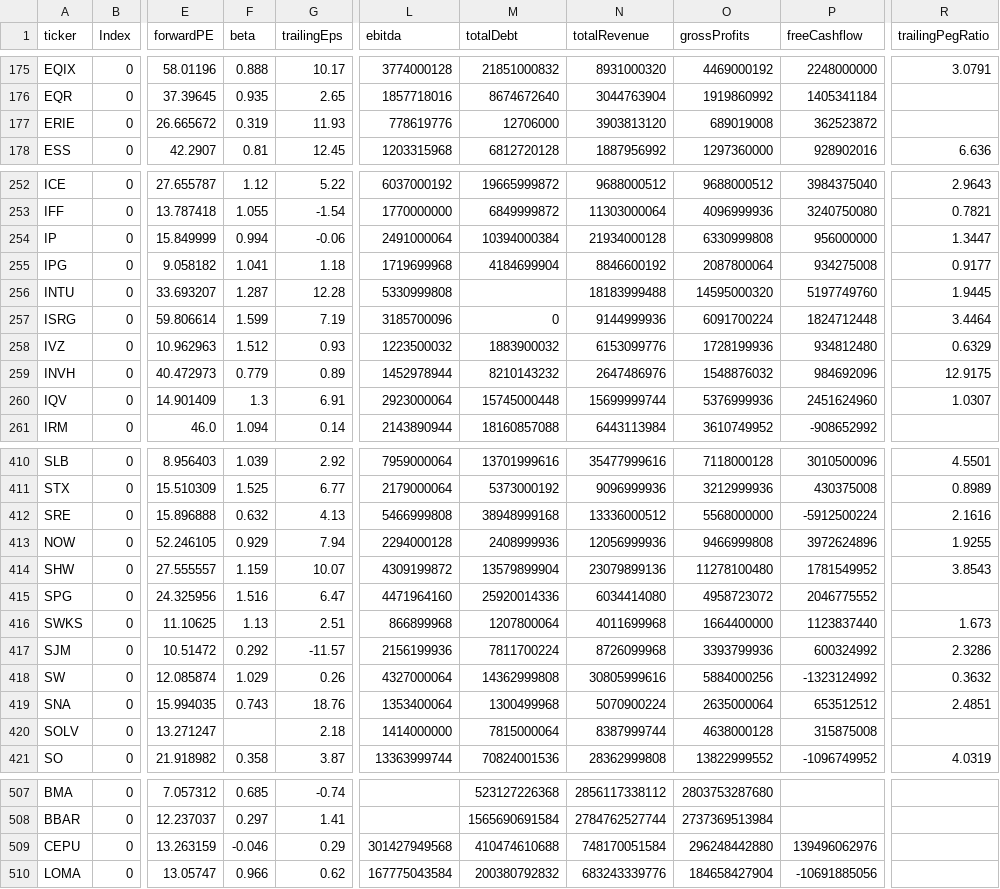
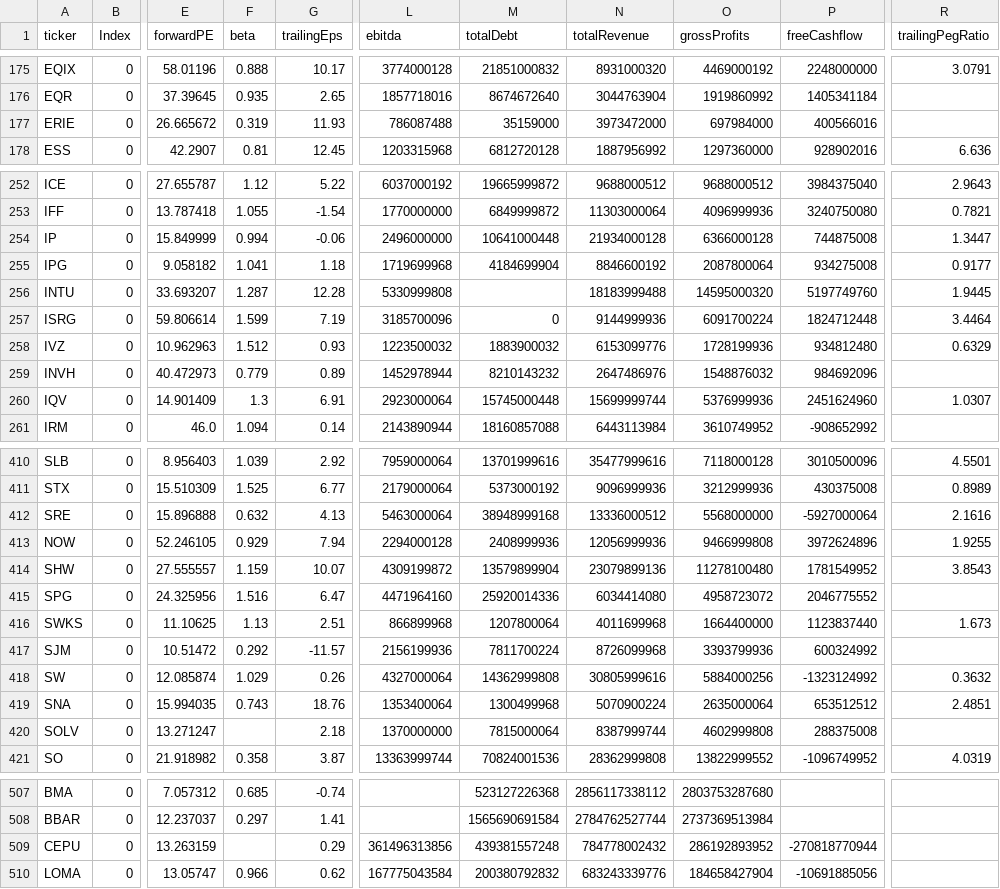
Before and after one commit to fcester/Data_Stock, a CSV file: Stock_Info.csv, drawn as a sheet; only a part is shown, gaps mark what is left out; the diff covers the shown part only; the diff names each change by its address in the sheet, - before the commit and + after, or states it on an @@ line.

Commit message:
📈 Actualización automática

```diff
--- a/Stock_Info.csv
+++ b/Stock_Info.csv
-L177 (ebitda): 778619776
+L177 (ebitda): 786087488
-M177 (totalDebt): 12706000
+M177 (totalDebt): 35159000
-N177 (totalRevenue): 3903813120
+N177 (totalRevenue): 3973472000
-O177 (grossProfits): 689019008
+O177 (grossProfits): 697984000
-P177 (freeCashflow): 362523872
+P177 (freeCashflow): 400566016
-L254 (ebitda): 2491000064
+L254 (ebitda): 2496000000
-M254 (totalDebt): 10394000384
+M254 (totalDebt): 10641000448
-O254 (grossProfits): 6330999808
+O254 (grossProfits): 6366000128
-P254 (freeCashflow): 956000000
+P254 (freeCashflow): 744875008
-R259 (trailingPegRatio): 12.9175
+R259 (trailingPegRatio): (empty)
-L412 (ebitda): 5466999808
+L412 (ebitda): 5463000064
-P412 (freeCashflow): -5912500224
+P412 (freeCashflow): -5927000064
-R417 (trailingPegRatio): 2.3286
+R417 (trailingPegRatio): (empty)
-L420 (ebitda): 1414000000
+L420 (ebitda): 1370000000
-O420 (grossProfits): 4638000128
+O420 (grossProfits): 4602999808
-P420 (freeCashflow): 315875008
+P420 (freeCashflow): 288375008
-F509 (beta): -0.046
+F509 (beta): (empty)
-L509 (ebitda): 301427949568
+L509 (ebitda): 361496313856
-M509 (totalDebt): 410474610688
+M509 (totalDebt): 439381557248
-N509 (totalRevenue): 748170051584
+N509 (totalRevenue): 784778002432
-O509 (grossProfits): 296248442880
+O509 (grossProfits): 286192893952
-P509 (freeCashflow): 139496062976
+P509 (freeCashflow): -270818770944
```
Also changed, not shown: 32 edited cells elsewhere in this file.
